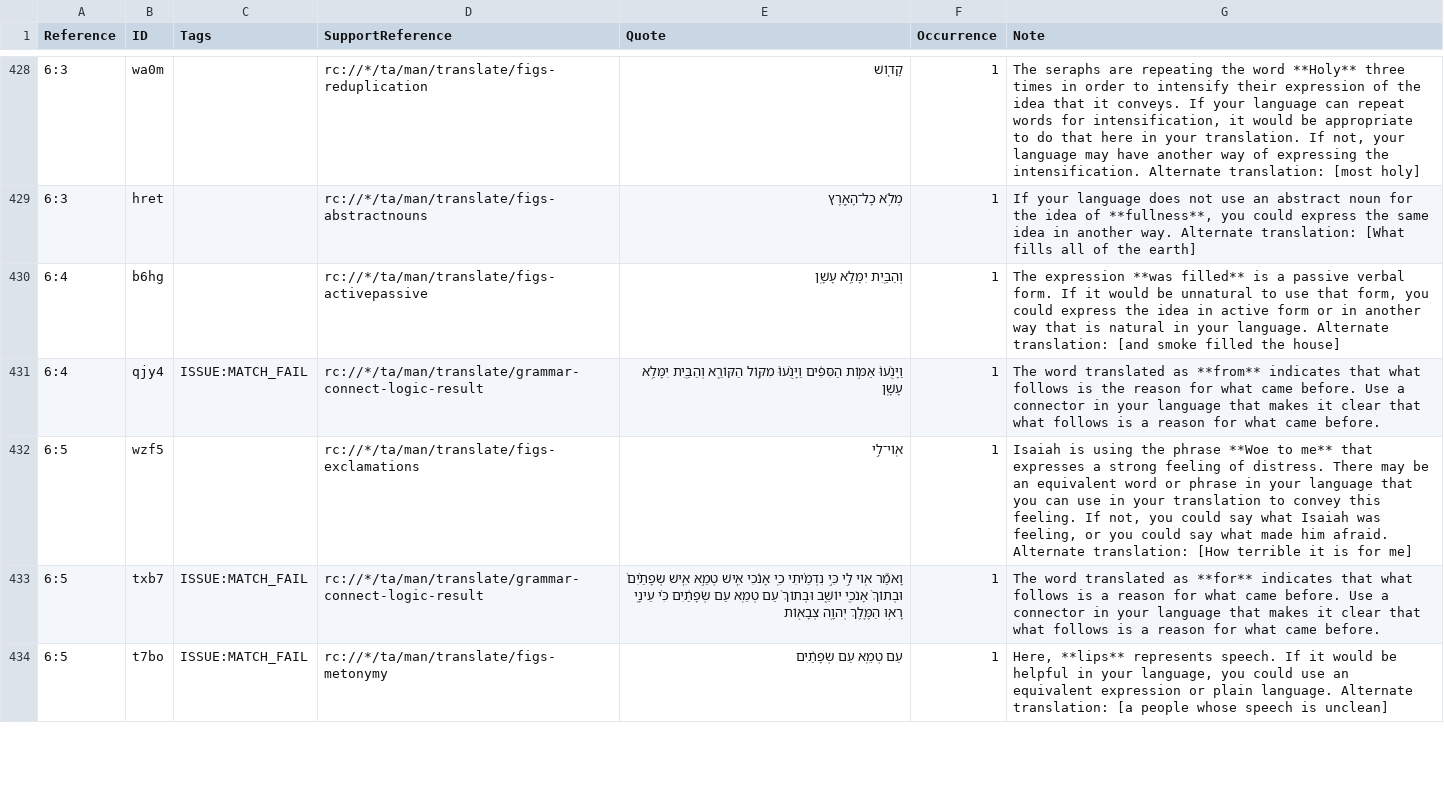
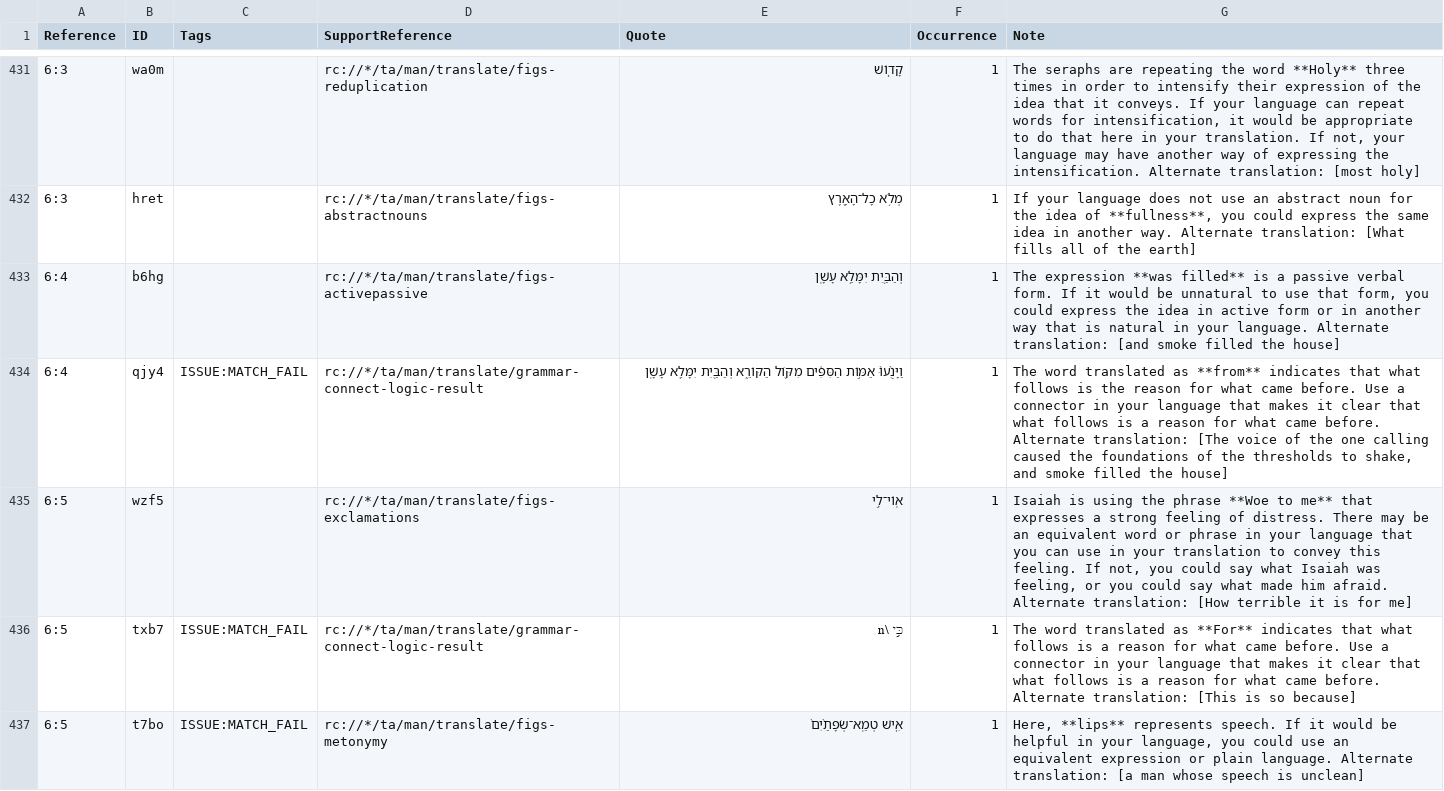
Before and after one commit to ding0t/en_tn, a TSV file: tn_ISA.tsv, drawn as a sheet; only a part is shown, gaps mark what is left out; addresses are those after the commit; the diff covers the shown part only; the diff names each change by its address in the sheet, - before the commit and + after, or states it on an @@ line.

Commit message:
Merge justplainjane47-tc-create-1 into master by justplainjane47 (#6908)
Co-authored-by: justplainjane47 <jane.bussard@unfoldingword.org>
Co-committed-by: justplainjane47 <jane.bussard@unfoldingword.org>

```diff
--- a/tn_ISA.tsv
+++ b/tn_ISA.tsv
-E434 (Quote): …אַמּ֣וֹת הַסִּפִּ֔ים וַיָּנֻ֨עוּ֙ מִקּ֖וֹל הַקּוֹרֵ֑א…
+E434 (Quote): …אַמּ֣וֹת הַסִּפִּ֔ים מִקּ֖וֹל הַקּוֹרֵ֑א…
-G434 (Note): …came before.
+G434 (Note): …came before. Alternate translation: [The voice of the one calling caused the foundations of the thresholds to shake, and smoke filled the house]
-E436 (Quote): וָאֹמַ֞ר אֽוֹי לִ֣י כִּ֣י נִדְמֵ֗יתִי כִֽי אָנֹ֔כִי אִ֤ישׁ טְמֵ֣א אִ֤ישׁ שְׂפָתַ֨יִם֙ וּבְתוֹךְ֙ אָנֹכִ֖י יוֹשֵׁ֑ב וּבְתוֹךְ֙ עַם טְמֵֽא עַם שְׂפָתַ֔יִם כִּ֗י עֵינָֽי רָא֥וּ הַמֶּ֛לֶךְ יְהוָ֥ה צְבָא֖וֹת
+E436 (Quote): כִּ֣י \n
-G436 (Note): …translated as **for** indicates that what follows is a reason for what came before. Use a connector in your language that makes it clear that what follows is a reason for what came before.
+G436 (Note): …translated as **For** indicates that what follows is a reason for what came before. Use a connector in your language that makes it clear that what follows is a reason for what came before. Alternate translation: [This is so because]
-E437 (Quote): עַם טְמֵֽא עַם שְׂפָתַ֔יִם
+E437 (Quote): אִ֤ישׁ טְמֵֽא־שְׂפָתַ֨יִם֙
-G437 (Note): …translation: [a people whose speech…
+G437 (Note): …translation: [a man whose speech…
```
Also changed, not shown: 4 added rows and 2 edited cells elsewhere in this file.
